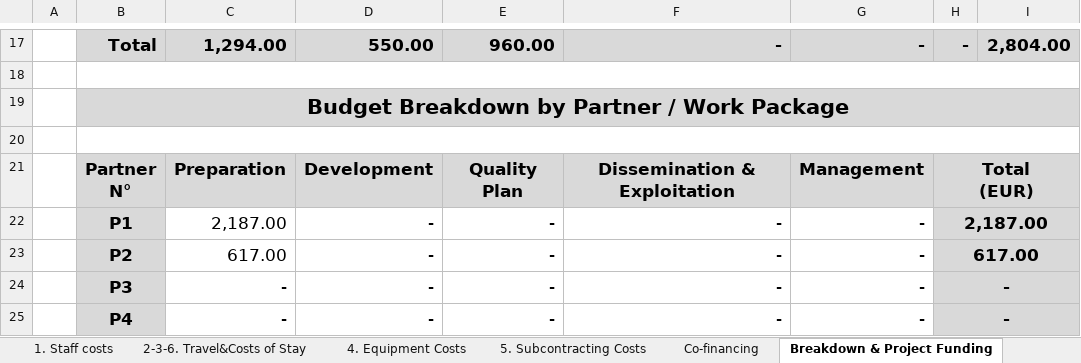
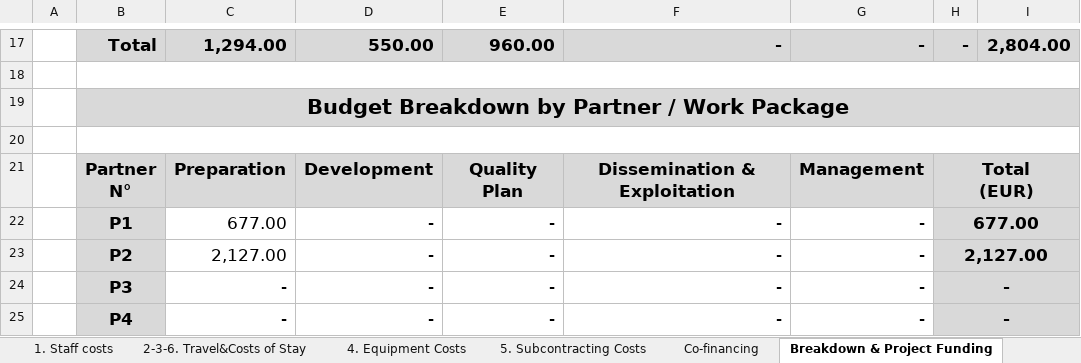
Before and after one commit to AldoMekic/Tim-1-PS, an Excel workbook: Copy_of_Copy_of_2_detailed-budget-en_cbhe_2020_v1.1 (Dinela).xlsm, sheet Breakdown & Project Funding, drawn as a sheet; only a part is shown, gaps mark what is left out; values as stored, in another font and other column widths than the file's, no borders; conditional formats not drawn; the diff names each change by its address in the sheet, - before the commit and + after, or states it on an @@ line.

```diff
--- a/Copy_of_Copy_of_2_detailed-budget-en_cbhe_2020_v1.1 (Dinela).xlsm (sheet Breakdown & Project Funding)
+++ b/Copy_of_Copy_of_2_detailed-budget-en_cbhe_2020_v1.1 (Dinela).xlsm (sheet Breakdown & Project Funding)
-C22: 2,187.00
+C22: 677.00
-H22: 2,187.00
+H22: 677.00
-C23: 617.00
+C23: 2,127.00
-H23: 617.00
+H23: 2,127.00
```
Also changed, not shown: sheet Overview, sheet 2-3-6. Travel&Costs of Stay, 2 other files.
